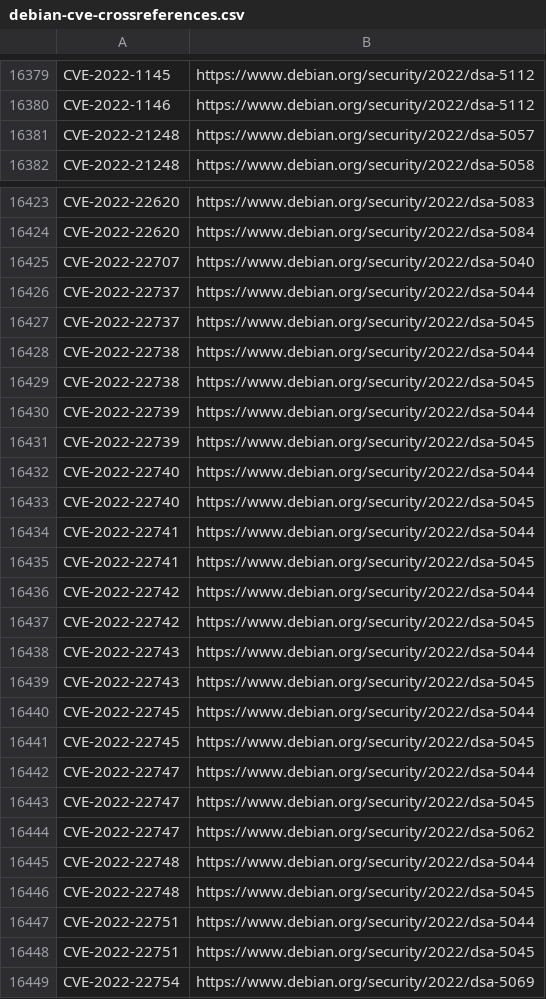
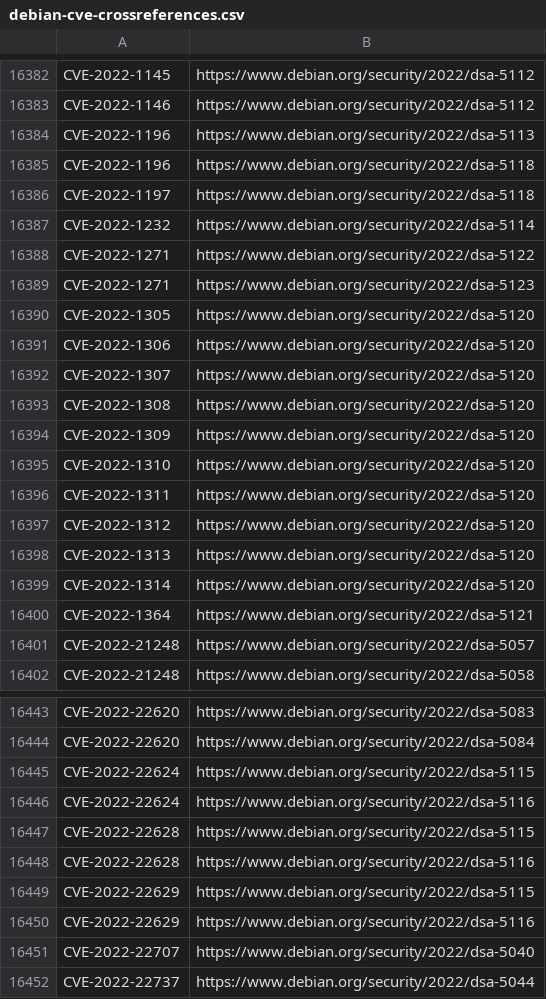
Before and after one commit to kurtseifried/gsd-data-enrichment, a CSV file: debian/debian-cve-crossreferences.csv, drawn as a sheet; only a part is shown, gaps mark what is left out; the shorter side is filled out with more unchanged rows; the diff covers the shown part only.

```diff
--- a/debian/debian-cve-crossreferences.csv
+++ b/debian/debian-cve-crossreferences.csv
@@ -16380,2 +16383,19 @@ CVE-2022-1145,https://www.debian.org/security/2022/dsa-5112
 CVE-2022-1146,https://www.debian.org/security/2022/dsa-5112
+CVE-2022-1196,https://www.debian.org/security/2022/dsa-5113
+CVE-2022-1196,https://www.debian.org/security/2022/dsa-5118
+CVE-2022-1197,https://www.debian.org/security/2022/dsa-5118
+CVE-2022-1232,https://www.debian.org/security/2022/dsa-5114
+CVE-2022-1271,https://www.debian.org/security/2022/dsa-5122
+CVE-2022-1271,https://www.debian.org/security/2022/dsa-5123
+CVE-2022-1305,https://www.debian.org/security/2022/dsa-5120
+CVE-2022-1306,https://www.debian.org/security/2022/dsa-5120
+CVE-2022-1307,https://www.debian.org/security/2022/dsa-5120
+CVE-2022-1308,https://www.debian.org/security/2022/dsa-5120
+CVE-2022-1309,https://www.debian.org/security/2022/dsa-5120
+CVE-2022-1310,https://www.debian.org/security/2022/dsa-5120
+CVE-2022-1311,https://www.debian.org/security/2022/dsa-5120
+CVE-2022-1312,https://www.debian.org/security/2022/dsa-5120
+CVE-2022-1313,https://www.debian.org/security/2022/dsa-5120
+CVE-2022-1314,https://www.debian.org/security/2022/dsa-5120
+CVE-2022-1364,https://www.debian.org/security/2022/dsa-5121
 CVE-2022-21248,https://www.debian.org/security/2022/dsa-5057
@@ -16424,2 +16444,8 @@ CVE-2022-22620,https://www.debian.org/security/2022/dsa-5083
 CVE-2022-22620,https://www.debian.org/security/2022/dsa-5084
+CVE-2022-22624,https://www.debian.org/security/2022/dsa-5115
+CVE-2022-22624,https://www.debian.org/security/2022/dsa-5116
+CVE-2022-22628,https://www.debian.org/security/2022/dsa-5115
+CVE-2022-22628,https://www.debian.org/security/2022/dsa-5116
+CVE-2022-22629,https://www.debian.org/security/2022/dsa-5115
+CVE-2022-22629,https://www.debian.org/security/2022/dsa-5116
 CVE-2022-22707,https://www.debian.org/security/2022/dsa-5040
```
Also changed, not shown: 25 added rows elsewhere in this file, archlinux/archlinux-cve-security.csv, mageia/mageia-cve-advisories-CURRENT.csv, 32 other files.
